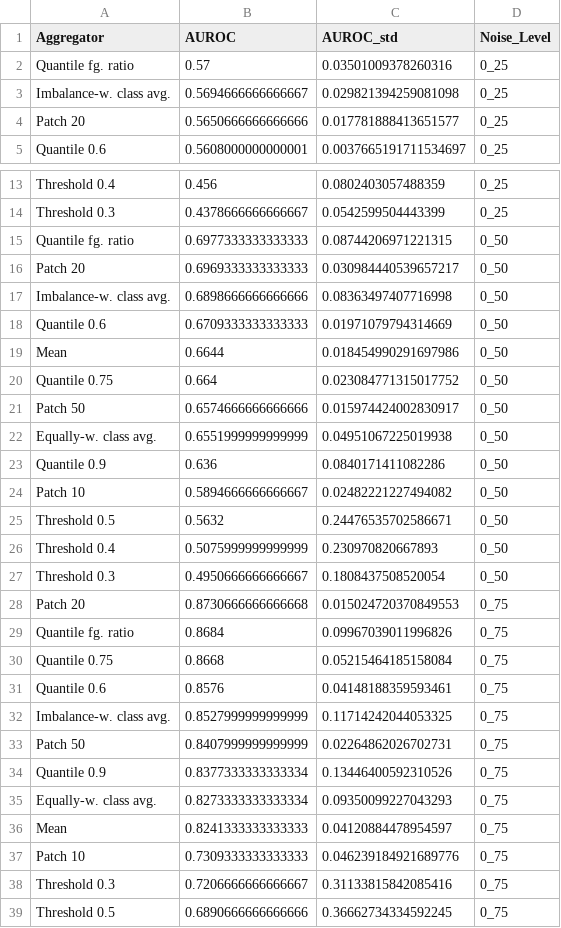
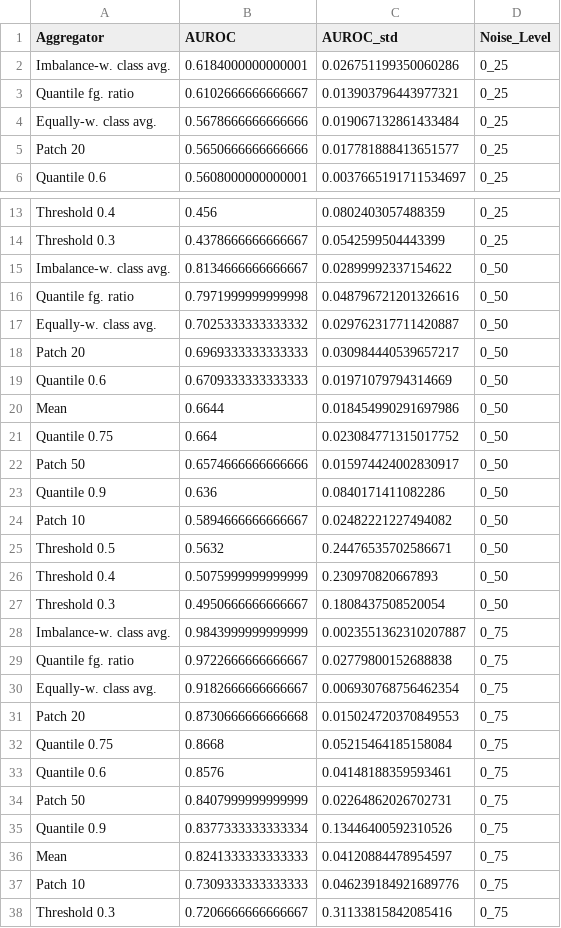
Before and after one commit to Kainmueller-Lab/aggrigator_experiments, a CSV file: output/tables/instance_arctique_nuclei_intensity_au_auroc_ood_results.csv, drawn as a sheet; only a part is shown, gaps mark what is left out; the shorter side is filled out with more unchanged rows; the diff covers the shown part only.

```diff
--- a/output/tables/instance_arctique_nuclei_intensity_au_auroc_ood_results.csv
+++ b/output/tables/instance_arctique_nuclei_intensity_au_auroc_ood_results.csv
@@ -1,4 +1,5 @@
 Aggregator,AUROC,AUROC_std,Noise_Level
-Quantile fg. ratio,0.57,0.03501009378260316,0_25
-Imbalance-w. class avg.,0.5694666666666667,0.029821394259081098,0_25
+Imbalance-w. class avg.,0.6184000000000001,0.026751199350060286,0_25
+Quantile fg. ratio,0.6102666666666667,0.013903796443977321,0_25
+Equally-w. class avg.,0.5678666666666666,0.019067132861433484,0_25
 Patch 20,0.5650666666666666,0.017781888413651577,0_25
@@ -14,5 +14,6 @@ Threshold 0.4,0.456,0.0802403057488359,0_25
 Threshold 0.3,0.4378666666666667,0.0542599504443399,0_25
-Quantile fg. ratio,0.6977333333333333,0.08744206971221315,0_50
+Imbalance-w. class avg.,0.8134666666666667,0.02899992337154622,0_50
+Quantile fg. ratio,0.7971999999999998,0.048796721201326616,0_50
+Equally-w. class avg.,0.7025333333333332,0.029762317711420887,0_50
 Patch 20,0.6969333333333333,0.030984440539657217,0_50
-Imbalance-w. class avg.,0.6898666666666666,0.08363497407716998,0_50
 Quantile 0.6,0.6709333333333333,0.01971079794314669,0_50
@@ -21,3 +22,2 @@ Quantile 0.75,0.664,0.023084771315017752,0_50
 Patch 50,0.6574666666666666,0.015974424002830917,0_50
-Equally-w. class avg.,0.6551999999999999,0.04951067225019938,0_50
 Quantile 0.9,0.636,0.0840171411082286,0_50
@@ -27,10 +27,10 @@ Threshold 0.4,0.5075999999999999,0.230970820667893,0_50
 Threshold 0.3,0.4950666666666667,0.1808437508520054,0_50
+Imbalance-w. class avg.,0.9843999999999999,0.0023551362310207887,0_75
+Quantile fg. ratio,0.9722666666666667,0.02779800152688838,0_75
+Equally-w. class avg.,0.9182666666666667,0.006930768756462354,0_75
 Patch 20,0.8730666666666668,0.015024720370849553,0_75
-Quantile fg. ratio,0.8684,0.09967039011996826,0_75
 Quantile 0.75,0.8668,0.05215464185158084,0_75
 Quantile 0.6,0.8576,0.04148188359593461,0_75
-Imbalance-w. class avg.,0.8527999999999999,0.11714242044053325,0_75
 Patch 50,0.8407999999999999,0.02264862026702731,0_75
 Quantile 0.9,0.8377333333333334,0.13446400592310526,0_75
-Equally-w. class avg.,0.8273333333333334,0.09350099227043293,0_75
 Mean,0.8241333333333333,0.04120884478954597,0_75
```
Also changed, not shown: 3 added rows and 4 removed rows elsewhere in this file, output/tables/instance_arctique_nuclei_intensity_pu_auroc_ood_results.csv, output/tables/instance_arctique_nuclei_intensity_pu_high_eds_auroc_ood_results.csv, 31 other files.
